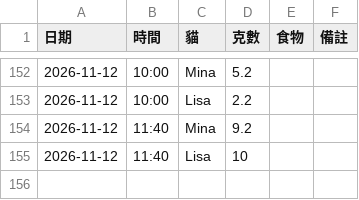
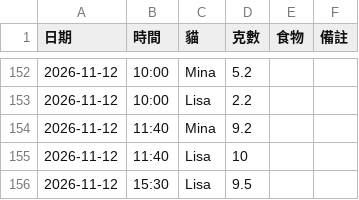
Before and after one commit to PorriD63/MinaLisa, a CSV file: data/feedings.csv, drawn as a sheet; only a part is shown, gaps mark what is left out.

```diff
--- a/data/feedings.csv
+++ b/data/feedings.csv
@@ -155 +155,2 @@
 2026-11-12,11:40,Lisa,10,,
+2026-11-12,15:30,Lisa,9.5,,
```
Also changed, not shown: 1 other file.
